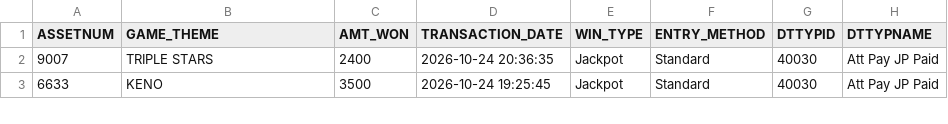
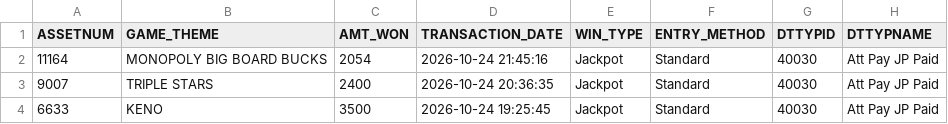
Before and after one commit to Winnercircle1/jackpot-boards, a CSV file: silver-slipper/data.csv, drawn as a sheet; only a part is shown.

Commit message:
Update silver-slipper/data.csv 2026-10-25T03:58:40.413Z

```diff
--- a/silver-slipper/data.csv
+++ b/silver-slipper/data.csv
@@ -1,2 +1,3 @@
 ASSETNUM,GAME_THEME,AMT_WON,TRANSACTION_DATE,WIN_TYPE,ENTRY_METHOD,DTTYPID,DTTYPNAME
+11164,MONOPOLY BIG BOARD BUCKS,2054,2026-10-24 21:45:16,Jackpot,Standard,40030,Att Pay JP Paid
 9007,TRIPLE STARS,2400,2026-10-24 20:36:35,Jackpot,Standard,40030,Att Pay JP Paid
```
